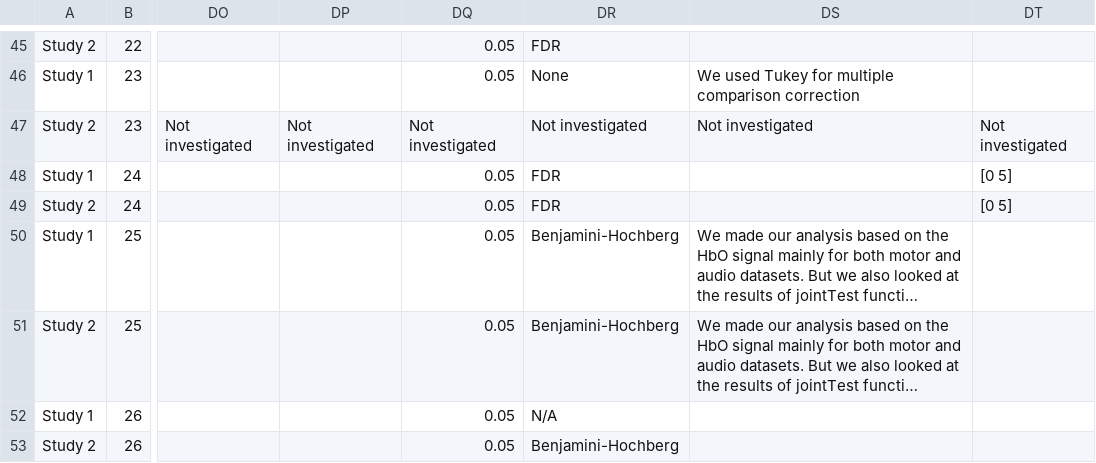
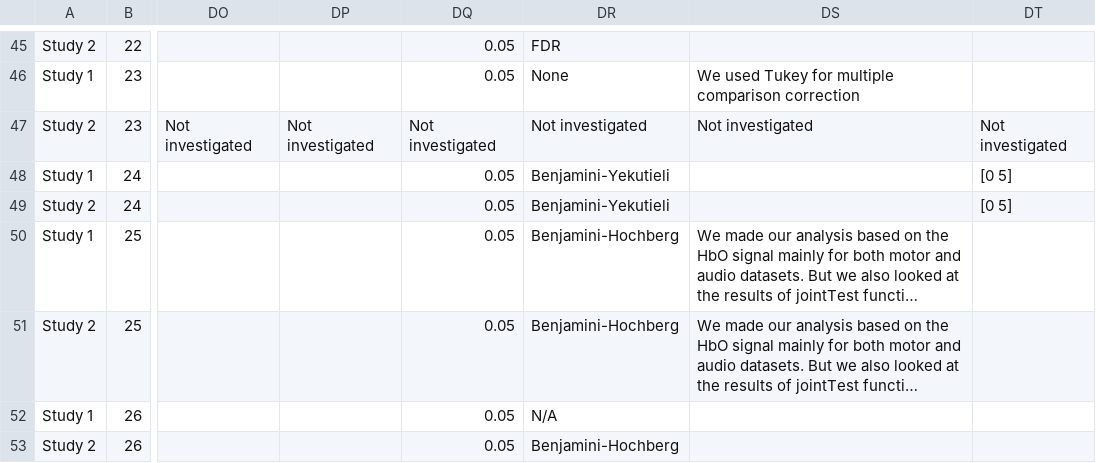
Before and after one commit to ibs-lab/FRESH, a CSV file: data/FreshData.csv, drawn as a sheet; only a part is shown, gaps mark what is left out; long unchanged cells end in …; the diff names each change by its address in the sheet, - before the commit and + after, or states it on an @@ line.

Commit message:
Update FreshData.csv
Team 24 reported: "In our case, we used the modified version proposed by Benjamini & Yekutieli (2001) that seems more appropriate when the is some dependances between tests as implemented in the fdr_bh matlab script proposed by David Groppe.

Benjamini, Y., & Yekutieli, D. (2001). The control of the false discovery rate in multiple testing under dependency. Annals of statistics, 1165-1188.
David Groppe (2024). fdr_bh (https://www.mathworks.com/matlabcentral/fileexchange/27418-fdr_bh), MATLAB Central File Exchange. Retrieved January 25, 2024."
Change FDR to Benjamini-Yekutieli

```diff
--- a/data/FreshData.csv
+++ b/data/FreshData.csv
-DR48:DR49: FDR
+DR48:DR49: Benjamini-Yekutieli
```
